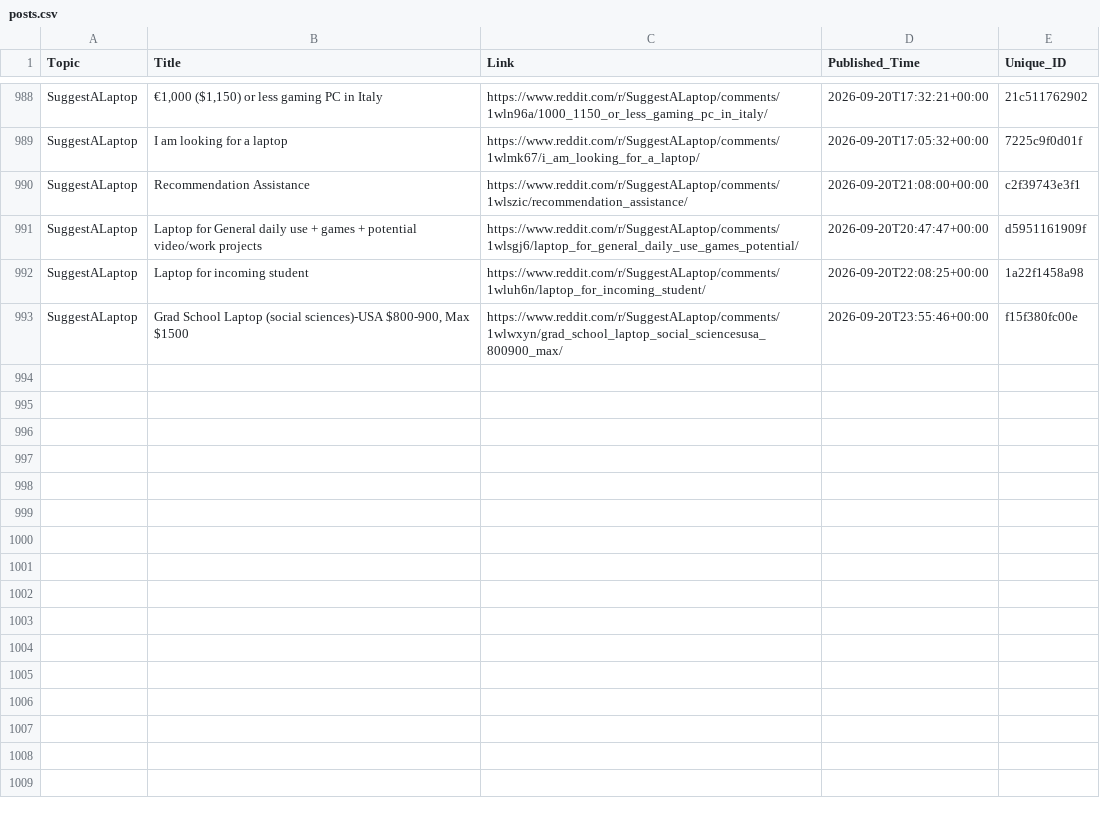
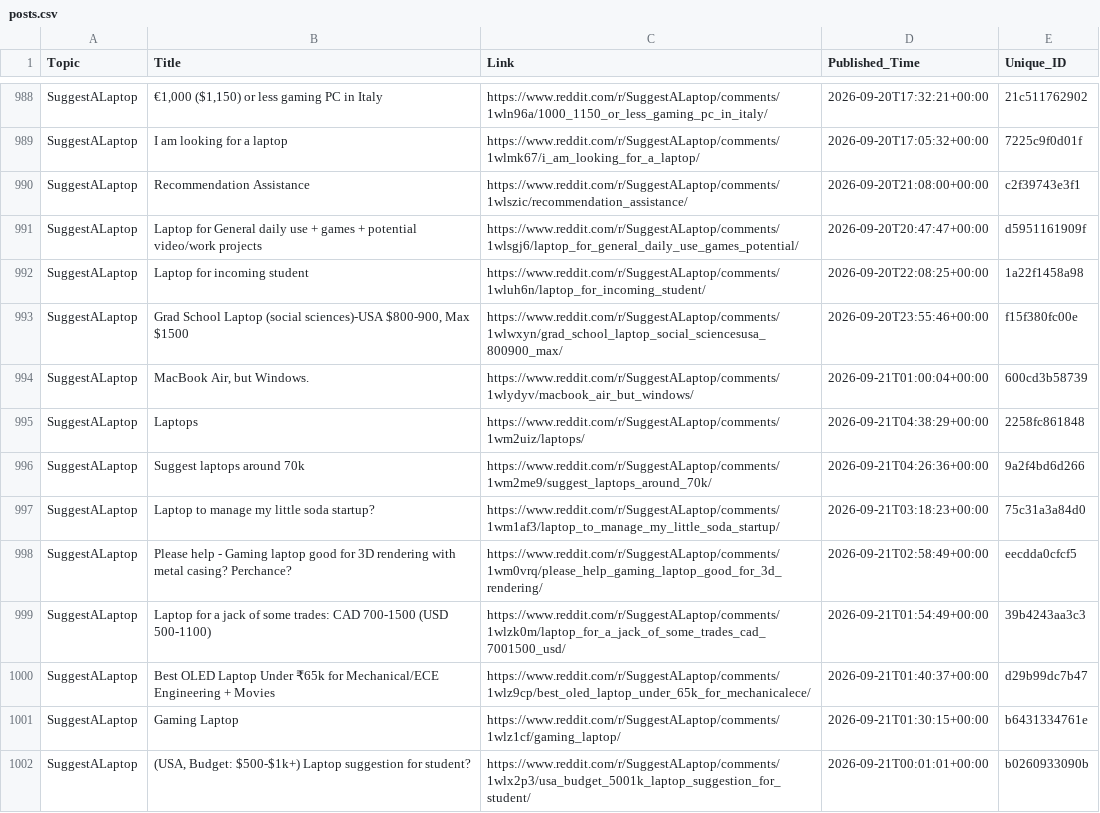
Before and after one commit to sidhu2690/EB_reddit, a CSV file: posts.csv, drawn as a sheet; only a part is shown, gaps mark what is left out; the diff names each change by its address in the sheet, - before the commit and + after, or states it on an @@ line.

```diff
--- a/posts.csv
+++ b/posts.csv
+row 994: SuggestALaptop | MacBook Air, but Windows. | https://www.reddit.com/r/SuggestALaptop/comments/1wlydyv/macbook_air_but_windows/ | 2026-09-21T01:00:04+00:00 | 600cd3b58739
+row 995: SuggestALaptop | Laptops | https://www.reddit.com/r/SuggestALaptop/comments/1wm2uiz/laptops/ | 2026-09-21T04:38:29+00:00 | 2258fc861848
+row 996: SuggestALaptop | Suggest laptops around 70k | https://www.reddit.com/r/SuggestALaptop/comments/1wm2me9/suggest_laptops_around_70k/ | 2026-09-21T04:26:36+00:00 | 9a2f4bd6d266
+row 997: SuggestALaptop | Laptop to manage my little soda startup? | https://www.reddit.com/r/SuggestALaptop/comments/1wm1af3/laptop_to_manage_my_little_soda_startup/ | 2026-09-21T03:18:23+00:00 | 75c31a3a84d0
+row 998: SuggestALaptop | Please help - Gaming laptop good for 3D rendering with metal casing? Perchance? | https://www.reddit.com/r/SuggestALaptop/comments/1wm0vrq/please_help_gaming_laptop_good_for_3d_rendering/ | 2026-09-21T02:58:49+00:00 | eecdda0cfcf5
+row 999: SuggestALaptop | Laptop for a jack of some trades: CAD 700-1500 (USD 500-1100) | https://www.reddit.com/r/SuggestALaptop/comments/1wlzk0m/laptop_for_a_jack_of_some_trades_cad_7001500_usd/ | 2026-09-21T01:54:49+00:00 | 39b4243aa3c3
+row 1000: SuggestALaptop | Best OLED Laptop Under ₹65k for Mechanical/ECE Engineering + Movies | https://www.reddit.com/r/SuggestALaptop/comments/1wlz9cp/best_oled_laptop_under_65k_for_mechanicalece/ | 2026-09-21T01:40:37+00:00 | d29b99dc7b47
+row 1001: SuggestALaptop | Gaming Laptop | https://www.reddit.com/r/SuggestALaptop/comments/1wlz1cf/gaming_laptop/ | 2026-09-21T01:30:15+00:00 | b6431334761e
+row 1002: SuggestALaptop | (USA, Budget: $500-$1k+) Laptop suggestion for student? | https://www.reddit.com/r/SuggestALaptop/comments/1wlx2p3/usa_budget_5001k_laptop_suggestion_for_student/ | 2026-09-21T00:01:01+00:00 | b0260933090b
```
